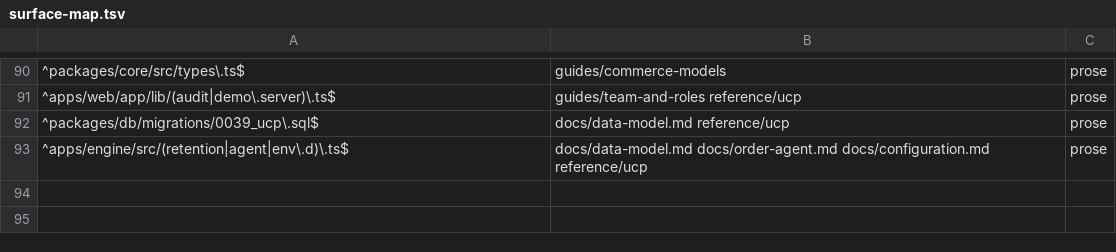
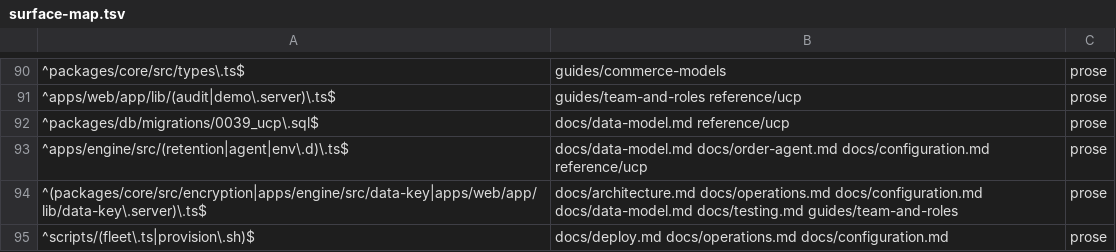
Before and after one commit to blakebauman/orderloop, a TSV file: .claude/skills/docs-sync/references/surface-map.tsv, drawn as a sheet; only a part is shown, gaps mark what is left out; the diff names each change by its address in the sheet, - before the commit and + after, or states it on an @@ line.

```diff
--- a/.claude/skills/docs-sync/references/surface-map.tsv
+++ b/.claude/skills/docs-sync/references/surface-map.tsv
+row 94: ^(packages/core/src/encryption|apps/engine/src/data-key|apps/web/app/lib/data-key\.server)\.ts$ | docs/architecture.md docs/operations.md docs/configuration.md docs/data-model.md docs/testing.md guides/team-and-roles | prose
+row 95: ^scripts/(fleet\.ts|provision\.sh)$ | docs/deploy.md docs/operations.md docs/configuration.md | prose
```
Also changed, not shown: 42 other files.
